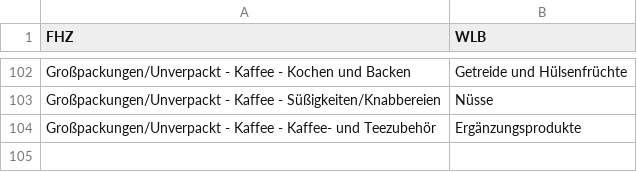
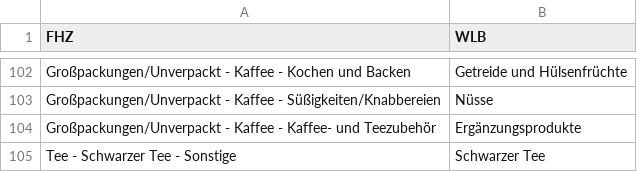
Before and after one commit to sgrubsmyon/Weltladenkasse, a CSV file: prod_list_convert/fhz/prod_group_dict_fhz.csv, drawn as a sheet; only a part is shown, gaps mark what is left out.

Commit message:
Add one more FHZ prod group

```diff
--- a/prod_list_convert/fhz/prod_group_dict_fhz.csv
+++ b/prod_list_convert/fhz/prod_group_dict_fhz.csv
@@ -104 +104,2 @@ Großpackungen/Unverpackt - Kaffee - Süßigkeiten/Knabbereien;Nüsse
 Großpackungen/Unverpackt - Kaffee - Kaffee- und Teezubehör;Ergänzungsprodukte
+Tee - Schwarzer Tee - Sonstige;Schwarzer Tee
```
